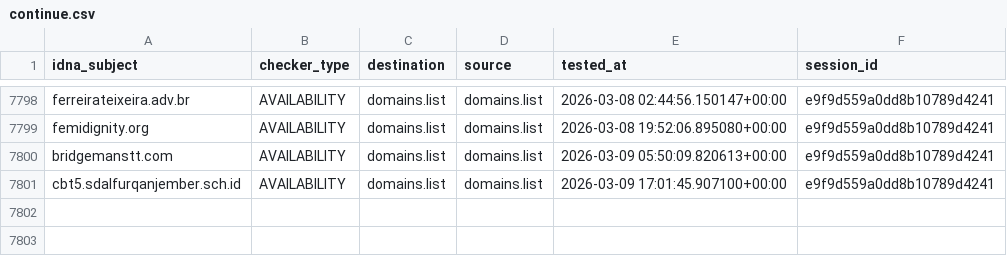
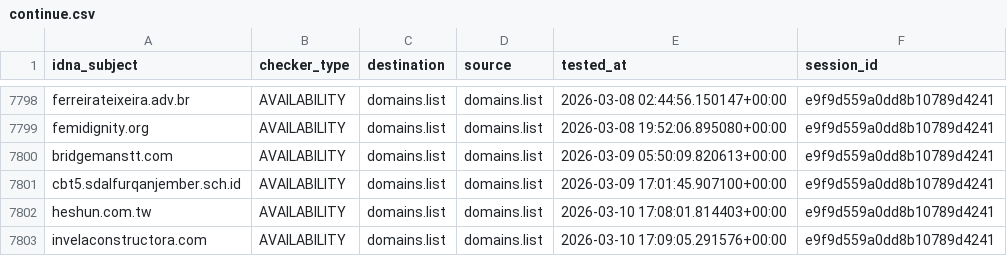
Before and after one commit to Ultimate-Hosts-Blacklist/someonewhocares.org, a CSV file: output/domains.list/continue.csv, drawn as a sheet; only a part is shown, gaps mark what is left out; the diff names each change by its address in the sheet, - before the commit and + after, or states it on an @@ line.

```diff
--- a/output/domains.list/continue.csv
+++ b/output/domains.list/continue.csv
+row 7802: heshun.com.tw | AVAILABILITY | domains.list | domains.list | 2026-03-10 17:08:01.814403+00:00 | e9f9d559a0dd8b10789d4241
+row 7803: invelaconstructora.com | AVAILABILITY | domains.list | domains.list | 2026-03-10 17:09:05.291576+00:00 | e9f9d559a0dd8b10789d4241
```
Also changed, not shown: 9 other files.
